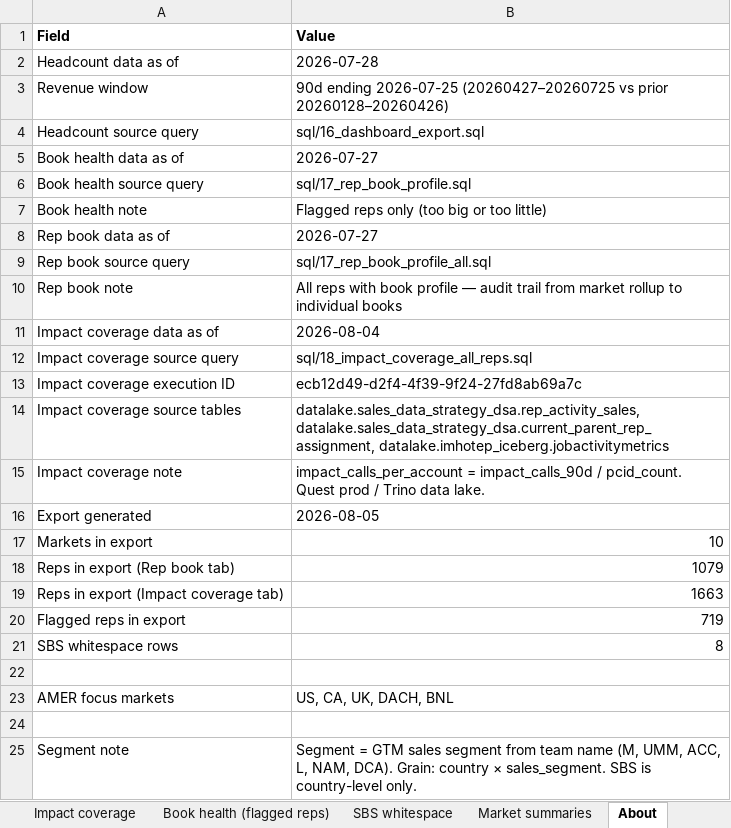
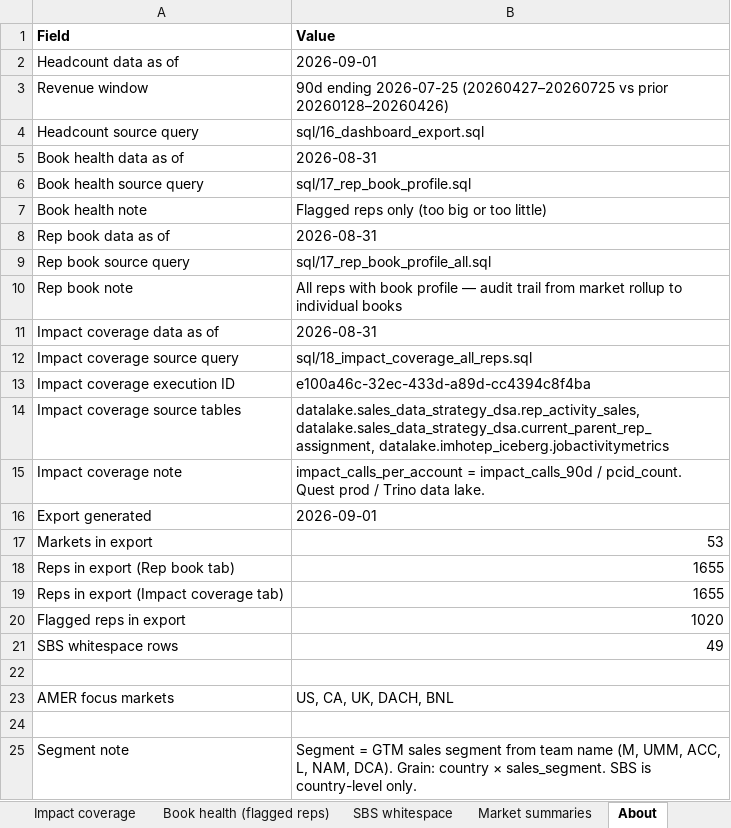
Before and after one commit to Kmahoneyxo/hq-headcount-dashboard, an Excel workbook: docs/data/headcount-dashboard.xlsx, sheet About, drawn as a sheet; values as stored, in another font and other column widths than the file's, no borders; the diff names each change by its address in the sheet, - before the commit and + after, or states it on an @@ line.

```diff
--- a/docs/data/headcount-dashboard.xlsx (sheet About)
+++ b/docs/data/headcount-dashboard.xlsx (sheet About)
-B2 (Value): 2026-07-28
+B2 (Value): 2026-09-01
-B5 (Value): 2026-07-27
+B5 (Value): 2026-08-31
-B8 (Value): 2026-07-27
+B8 (Value): 2026-08-31
-B11 (Value): 2026-08-04
+B11 (Value): 2026-08-31
-B13 (Value): ecb12d49-d2f4-4f39-9f24-27fd8ab69a7c
+B13 (Value): e100a46c-32ec-433d-a89d-cc4394c8f4ba
-B16 (Value): 2026-08-05
+B16 (Value): 2026-09-01
-B17 (Value): 10
+B17 (Value): 53
-B18 (Value): 1079
+B18 (Value): 1655
-B19 (Value): 1663
+B19 (Value): 1655
-B20 (Value): 719
+B20 (Value): 1020
-B21 (Value): 8
+B21 (Value): 49
```
Also changed, not shown: sheet Rep book, sheet Book health (flagged reps), sheet Impact coverage, sheet Markets, sheet Market summaries, sheet SBS whitespace, docs/data/book_size_threshold_analysis.xlsx, 15 other files.
